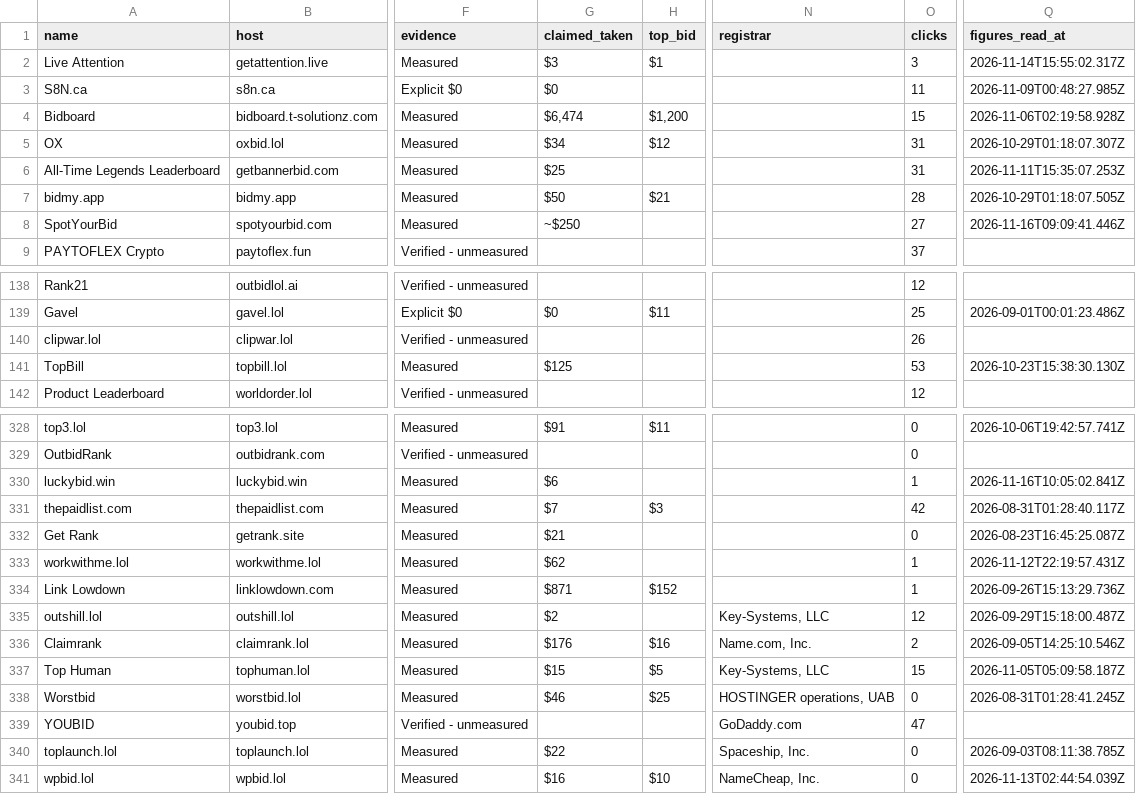
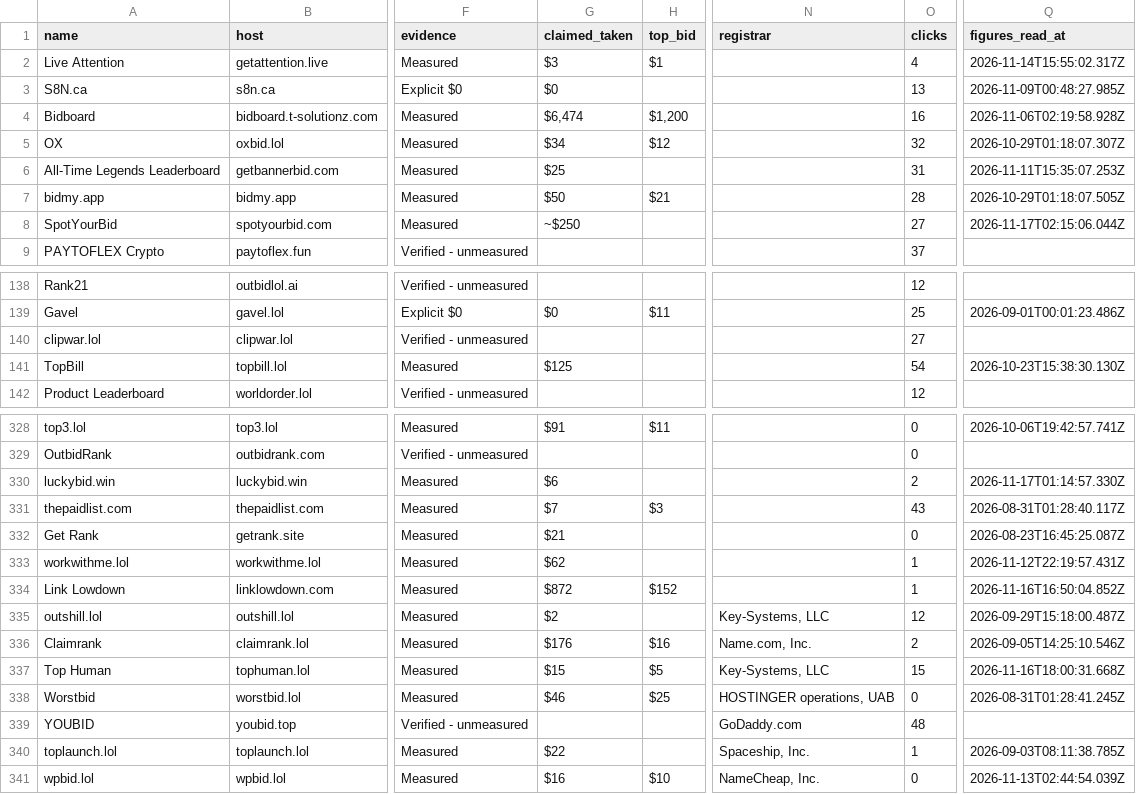
Before and after one commit to clickalex/Outbid.lol_copy_demo, a CSV file: data/outbid-market-inventory.csv, drawn as a sheet; only a part is shown, gaps mark what is left out; the diff covers the shown part only; the diff names each change by its address in the sheet, - before the commit and + after, or states it on an @@ line.

```diff
--- a/data/outbid-market-inventory.csv
+++ b/data/outbid-market-inventory.csv
-O2 (clicks): 3
+O2 (clicks): 4
-O3 (clicks): 11
+O3 (clicks): 13
-O4 (clicks): 15
+O4 (clicks): 16
-O5 (clicks): 31
+O5 (clicks): 32
-Q8 (figures_read_at): 2026-11-16T09:09:41.446Z
+Q8 (figures_read_at): 2026-11-17T02:15:06.044Z
-O140 (clicks): 26
+O140 (clicks): 27
-O141 (clicks): 53
+O141 (clicks): 54
-O330 (clicks): 1
+O330 (clicks): 2
-Q330 (figures_read_at): 2026-11-16T10:05:02.841Z
+Q330 (figures_read_at): 2026-11-17T01:14:57.330Z
-O331 (clicks): 42
+O331 (clicks): 43
-G334 (claimed_taken): $871
+G334 (claimed_taken): $872
-Q334 (figures_read_at): 2026-09-26T15:13:29.736Z
+Q334 (figures_read_at): 2026-11-16T16:50:04.852Z
-Q337 (figures_read_at): 2026-11-05T05:09:58.187Z
+Q337 (figures_read_at): 2026-11-16T18:00:31.668Z
-O339 (clicks): 47
+O339 (clicks): 48
-O340 (clicks): 0
+O340 (clicks): 1
```
Also changed, not shown: 57 edited cells elsewhere in this file, 4 other files.
